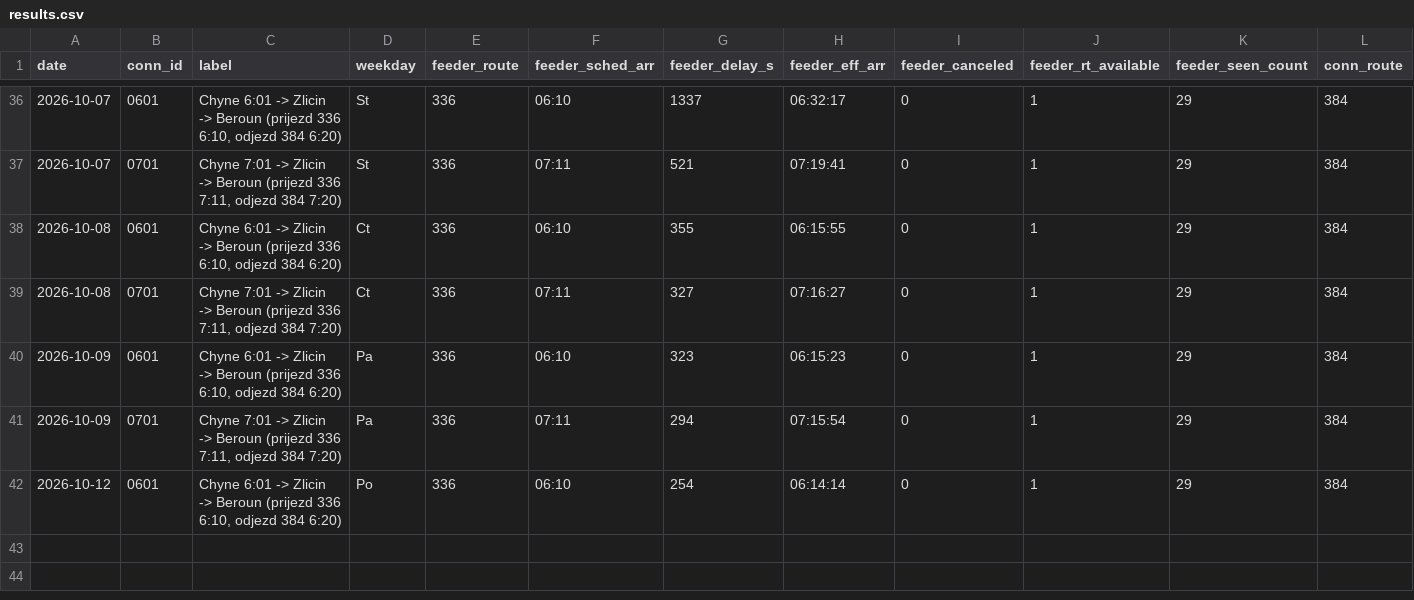
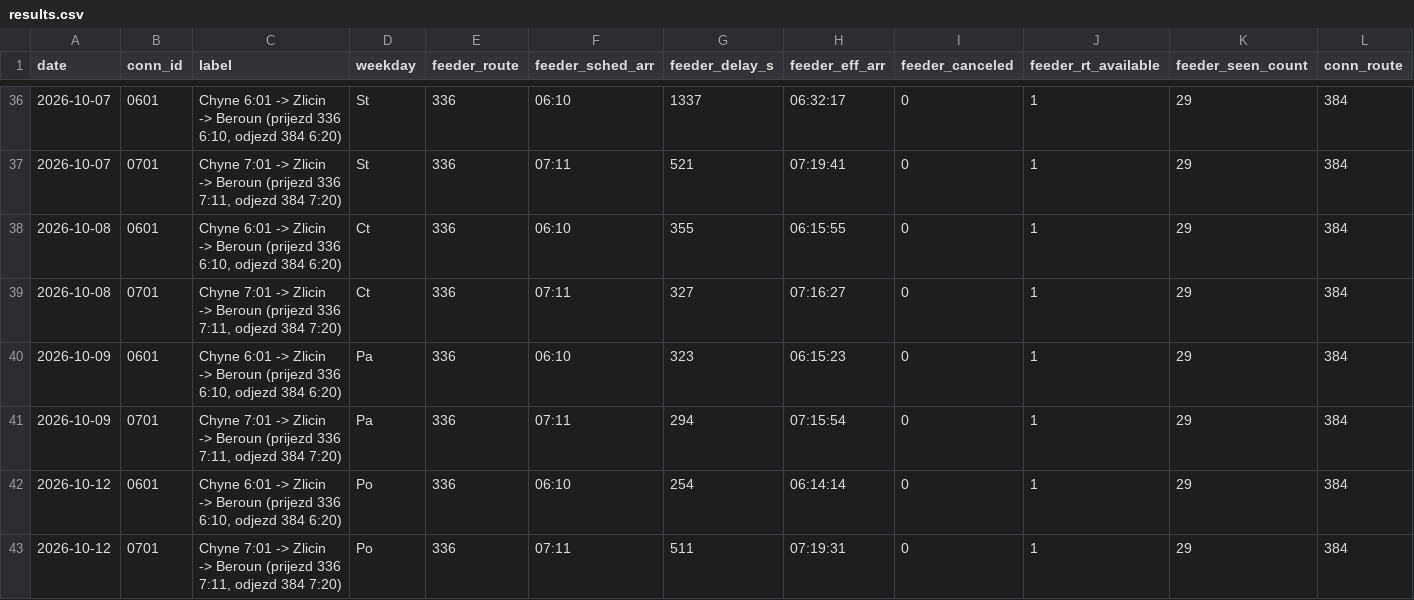
Before and after one commit to JindraKK/pid-transfer-monitor, a CSV file: data/results.csv, drawn as a sheet; only a part is shown, gaps mark what is left out; rows hold the shown columns only; the diff names each change by its address in the sheet, - before the commit and + after, or states it on an @@ line.

```diff
--- a/data/results.csv
+++ b/data/results.csv
+row 43: 2026-10-12 | 0701 | Chyne 7:01 -> Zlicin -> Beroun (prijezd 336 7:11, odjezd 384 7:20) | Po | 336 | 07:11 | 511 | 07:19:31 | 0 | 1 | 29 | 384
```
Also changed, not shown: 1 other file.
